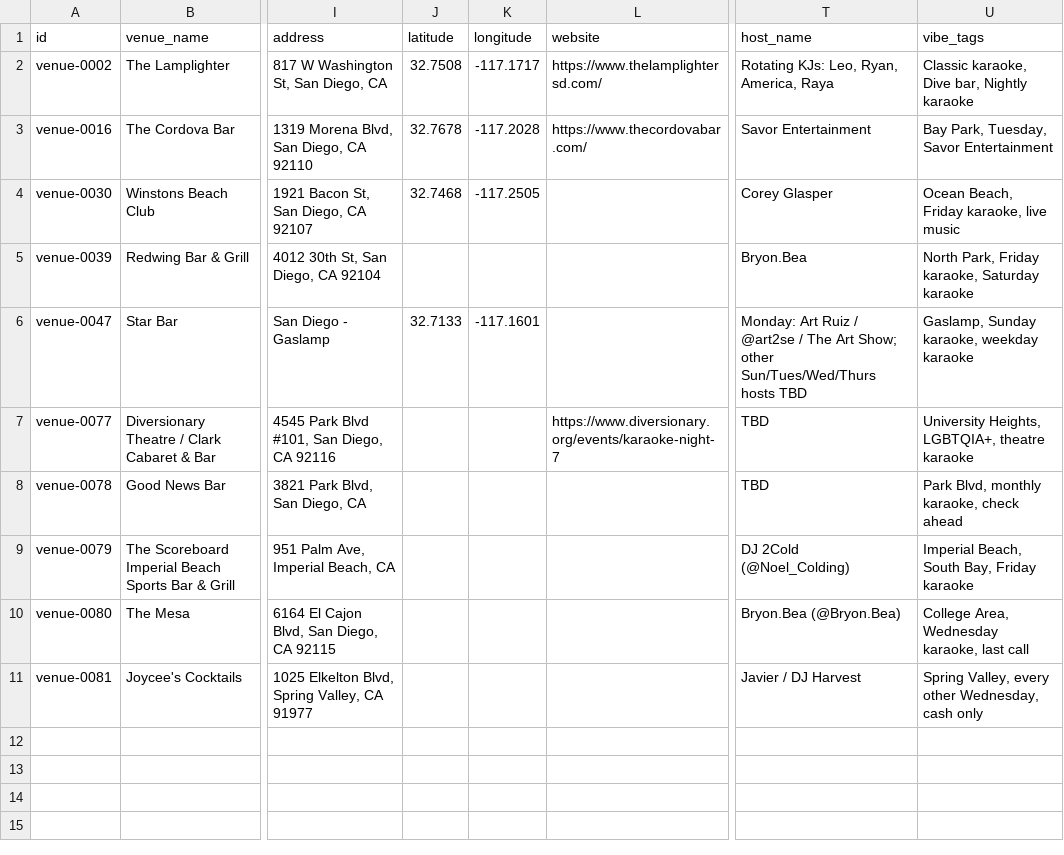
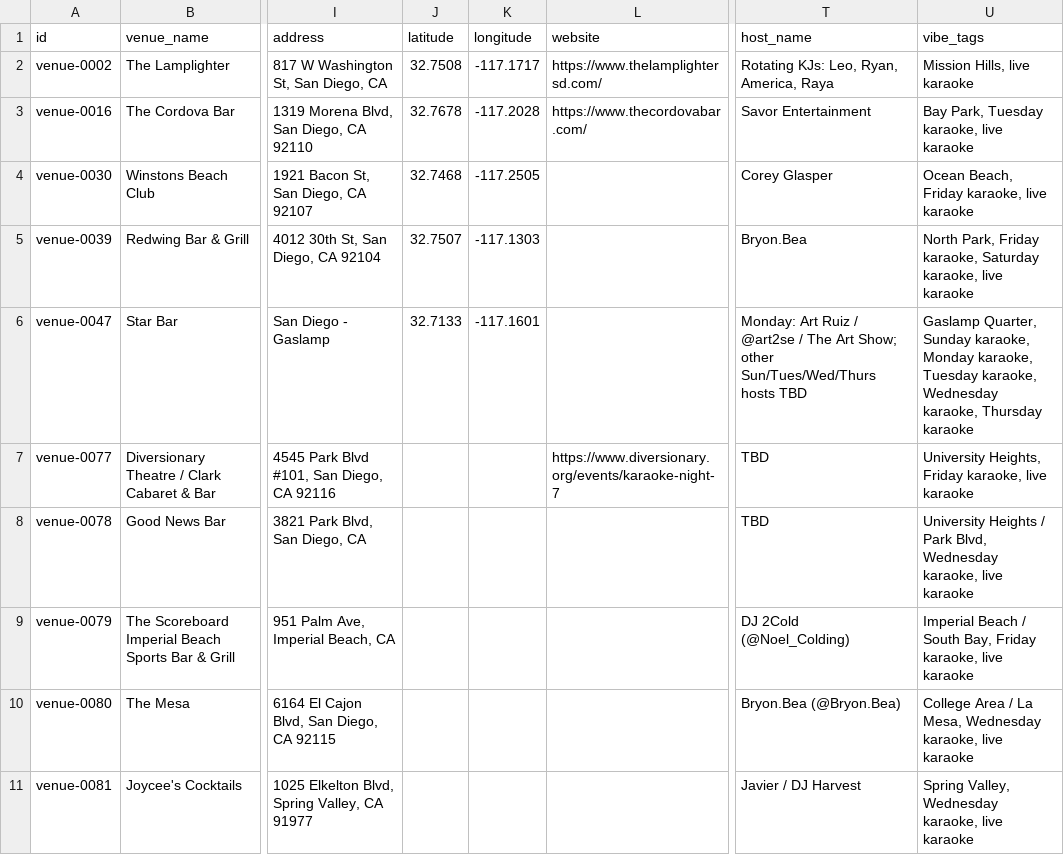
Before and after one commit to whiteinkcreates/singhub, a TSV file: public/data/venues.tsv, drawn as a sheet; only a part is shown, gaps mark what is left out; the diff names each change by its address in the sheet, - before the commit and + after, or states it on an @@ line.

Commit message:
Regenerate venues with preserved tags and coordinates

```diff
--- a/public/data/venues.tsv
+++ b/public/data/venues.tsv
-U2 (vibe_tags): Classic karaoke, Dive bar, Nightly karaoke
+U2 (vibe_tags): Mission Hills, live karaoke
-U3 (vibe_tags): Bay Park, Tuesday, Savor Entertainment
+U3 (vibe_tags): Bay Park, Tuesday karaoke, live karaoke
-U4 (vibe_tags): Ocean Beach, Friday karaoke, live music
+U4 (vibe_tags): Ocean Beach, Friday karaoke, live karaoke
-J5 (latitude): (empty)
+J5 (latitude): 32.7507
-K5 (longitude): (empty)
+K5 (longitude): -117.1303
-U5 (vibe_tags): …karaoke, Saturday karaoke
+U5 (vibe_tags): …karaoke, Saturday karaoke, live karaoke
-U6 (vibe_tags): Gaslamp, Sunday karaoke, weekday karaoke
+U6 (vibe_tags): Gaslamp Quarter, Sunday karaoke, Monday karaoke, Tuesday karaoke, Wednesday karaoke, Thursday karaoke
-U7 (vibe_tags): University Heights, LGBTQIA+, theatre karaoke
+U7 (vibe_tags): University Heights, Friday karaoke, live karaoke
-U8 (vibe_tags): Park Blvd, monthly karaoke, check ahead
+U8 (vibe_tags): University Heights / Park Blvd, Wednesday karaoke, live karaoke
-U9 (vibe_tags): Imperial Beach, South Bay, Friday karaoke
+U9 (vibe_tags): Imperial Beach / South Bay, Friday karaoke, live karaoke
-U10 (vibe_tags): College Area, Wednesday karaoke, last call
+U10 (vibe_tags): College Area / La Mesa, Wednesday karaoke, live karaoke
-U11 (vibe_tags): Spring Valley, every other Wednesday, cash only
+U11 (vibe_tags): Spring Valley, Wednesday karaoke, live karaoke
```
